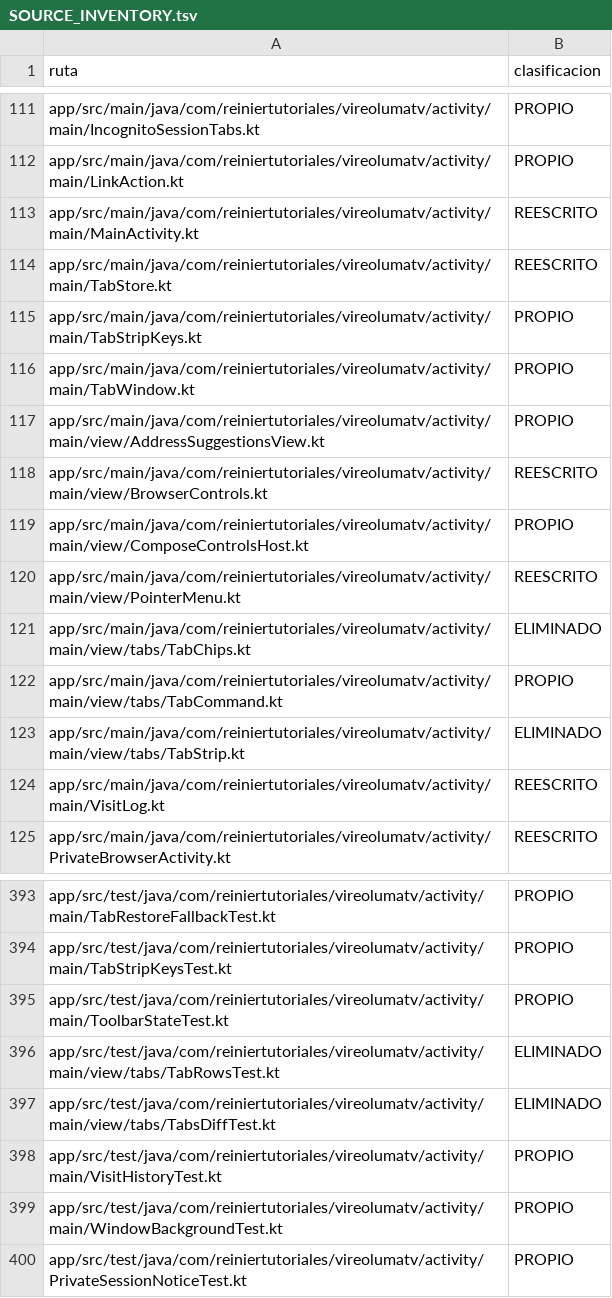
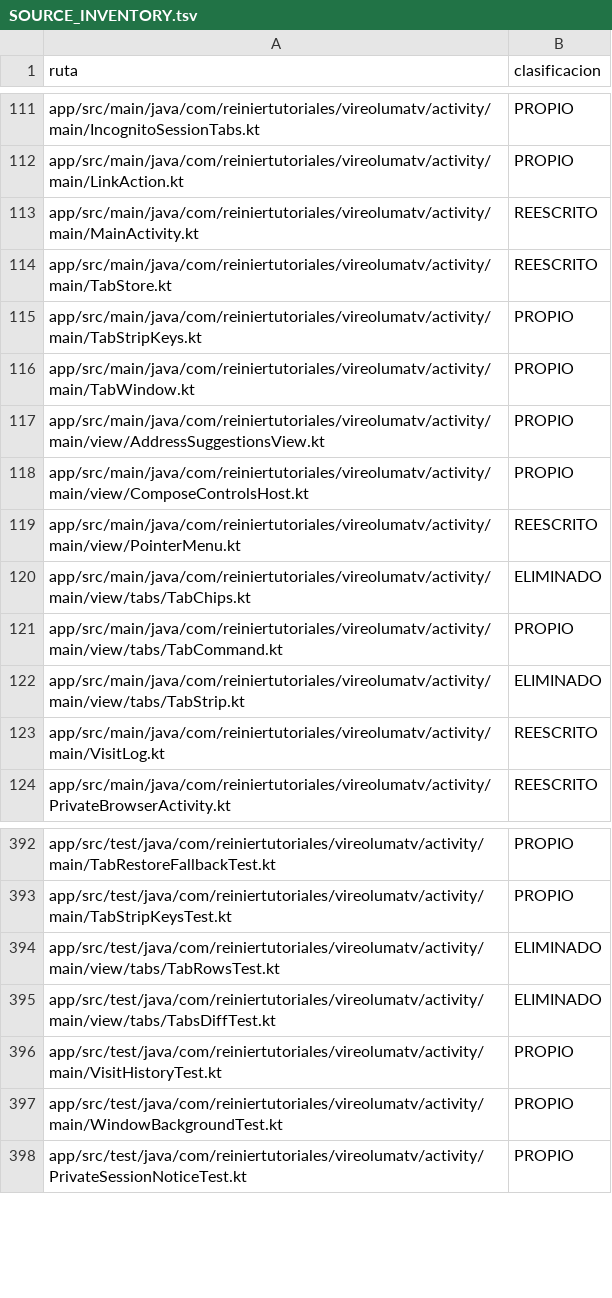
Before and after one commit to ReinierTutoriales/VireoLumaTV-browser, a TSV file: docs/audit/SOURCE_INVENTORY.tsv, drawn as a sheet; only a part is shown, gaps mark what is left out; the diff names each change by its address in the sheet, - before the commit and + after, or states it on an @@ line.

Commit message:
Restaura el aviso de descargas y limpia la UI Compose (#241)
Restaura el icono y la descripción accesible de descargas activas, elimina BrowserControls y recursos sin uso, y corrige avisos de parámetros y estado Compose.

Integra master con #239, #240 y #238 y regenera los perfiles baseline/startup de las tres variantes. CI, arranques API 24/28/34/37 y Benchmark correctos sobre bc82781e02e62983bbacc11610644aed713125ee.

La validación física en TV queda pendiente.

```diff
--- a/docs/audit/SOURCE_INVENTORY.tsv
+++ b/docs/audit/SOURCE_INVENTORY.tsv
-row 118: app/src/main/java/com/reiniertutoriales/vireolumatv/activity/main/view/BrowserControls.kt | REESCRITO
-row 395: app/src/test/java/com/reiniertutoriales/vireolumatv/activity/main/ToolbarStateTest.kt | PROPIO
```
Also changed, not shown: 22 other files.
